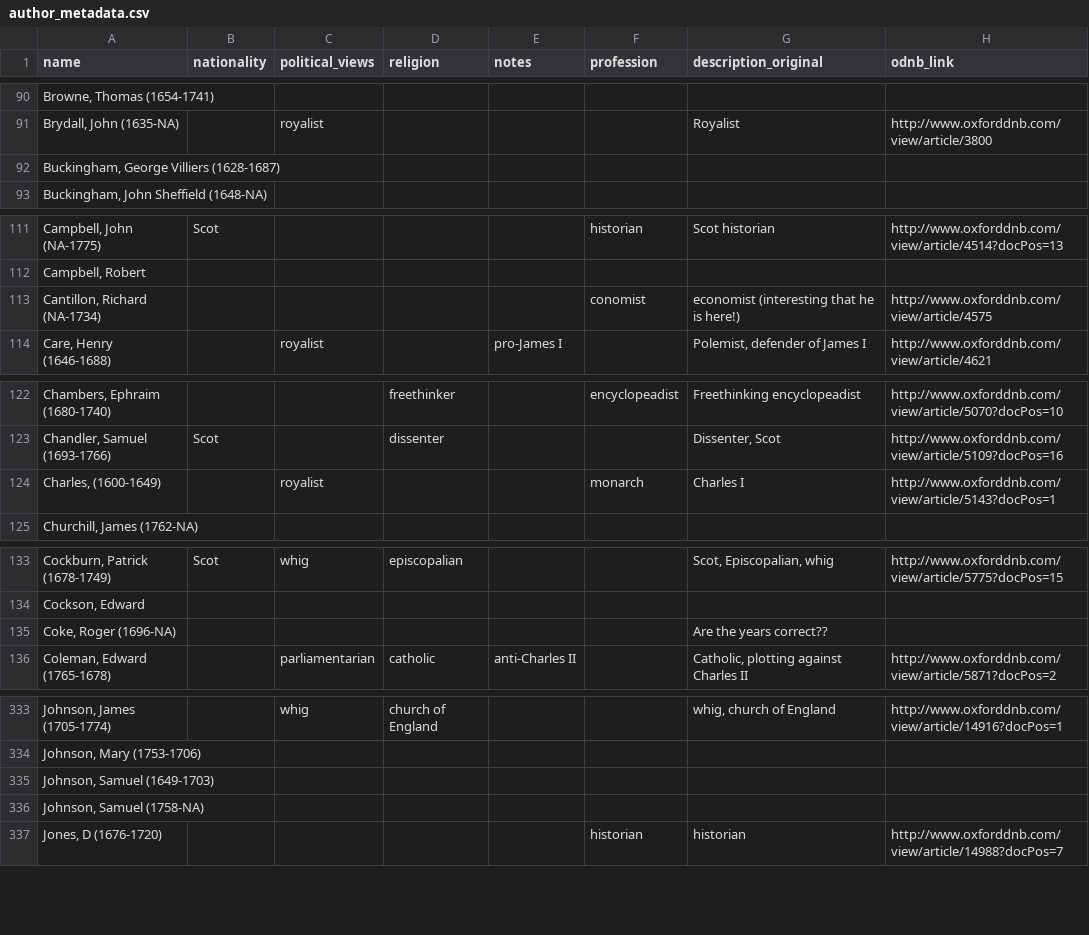
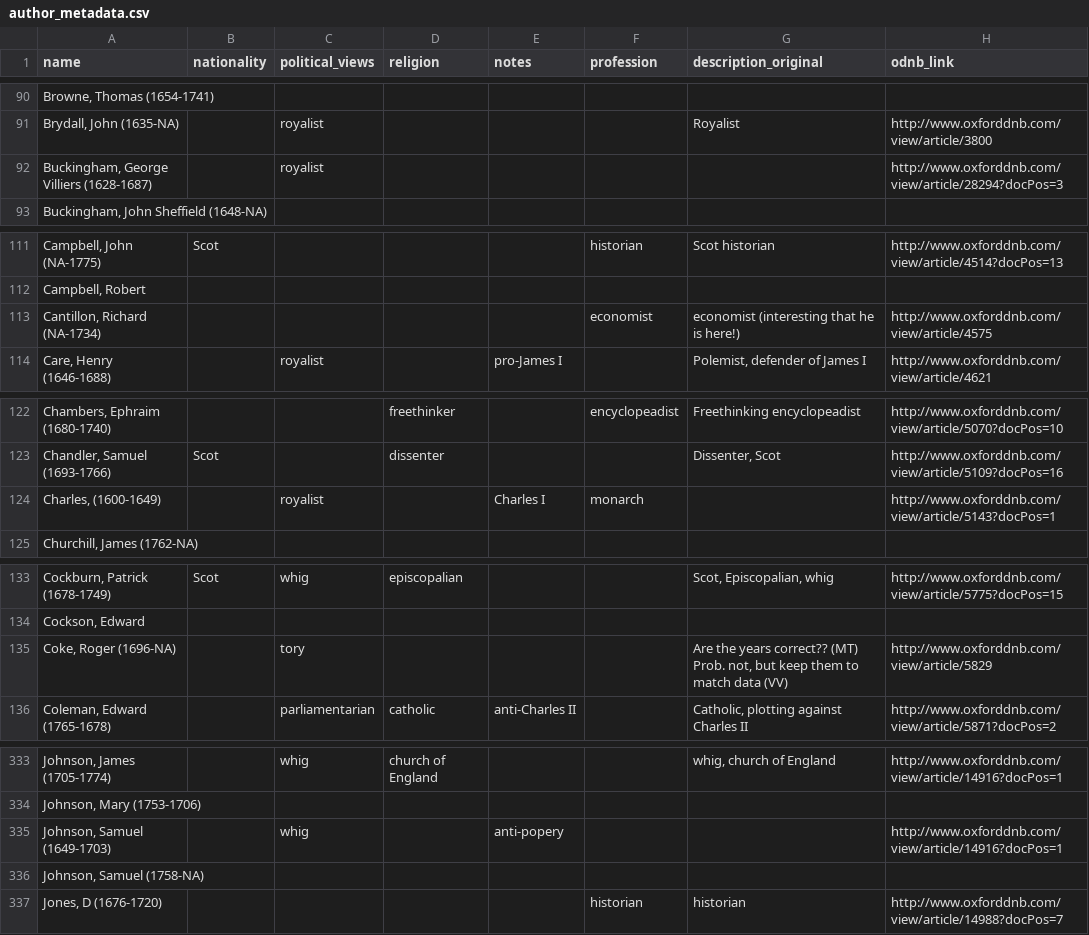
Before and after one commit to COMHIS/finnish-newspapers-data, a CSV file: authors-metadata/misc/author_metadata.csv, drawn as a sheet; only a part is shown, gaps mark what is left out; the diff covers the shown part only; the diff names each change by its address in the sheet, - before the commit and + after, or states it on an @@ line.

Commit message:
updated authors

```diff
--- a/authors-metadata/misc/author_metadata.csv
+++ b/authors-metadata/misc/author_metadata.csv
-C92 (political_views): (empty)
+C92 (political_views): royalist
-H92 (odnb_link): (empty)
+H92 (odnb_link): http://www.oxforddnb.com/view/article/28294?docPos=3
-F113 (profession): conomist
+F113 (profession): economist
-E124 (notes): (empty)
+E124 (notes): Charles I
-G124 (description_original): Charles I
+G124 (description_original): (empty)
-C135 (political_views): (empty)
+C135 (political_views): tory
-G135 (description_original): …years correct??
+G135 (description_original): …years correct?? (MT) Prob. not, but keep them to match data (VV)
-H135 (odnb_link): (empty)
+H135 (odnb_link): http://www.oxforddnb.com/view/article/5829
-C335 (political_views): (empty)
+C335 (political_views): whig
-E335 (notes): (empty)
+E335 (notes): anti-popery
-H335 (odnb_link): (empty)
+H335 (odnb_link): http://www.oxforddnb.com/view/article/14916?docPos=1
```
Also changed, not shown: 1 edited cell elsewhere in this file.
